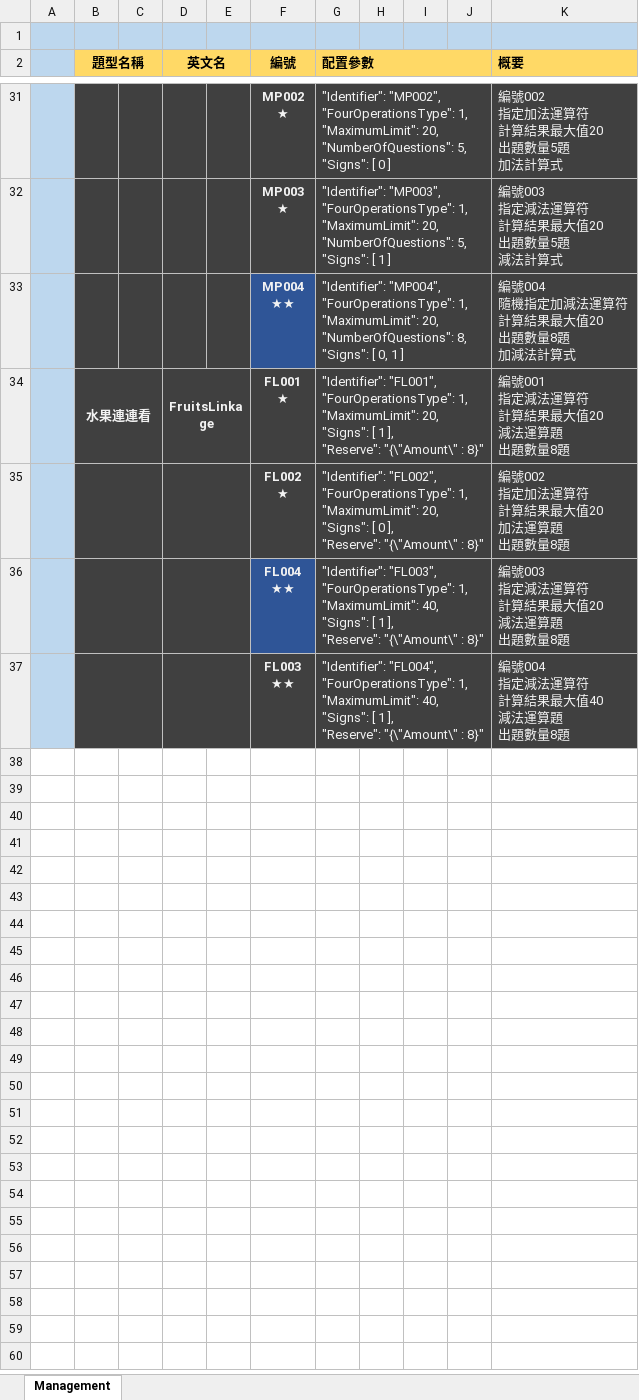
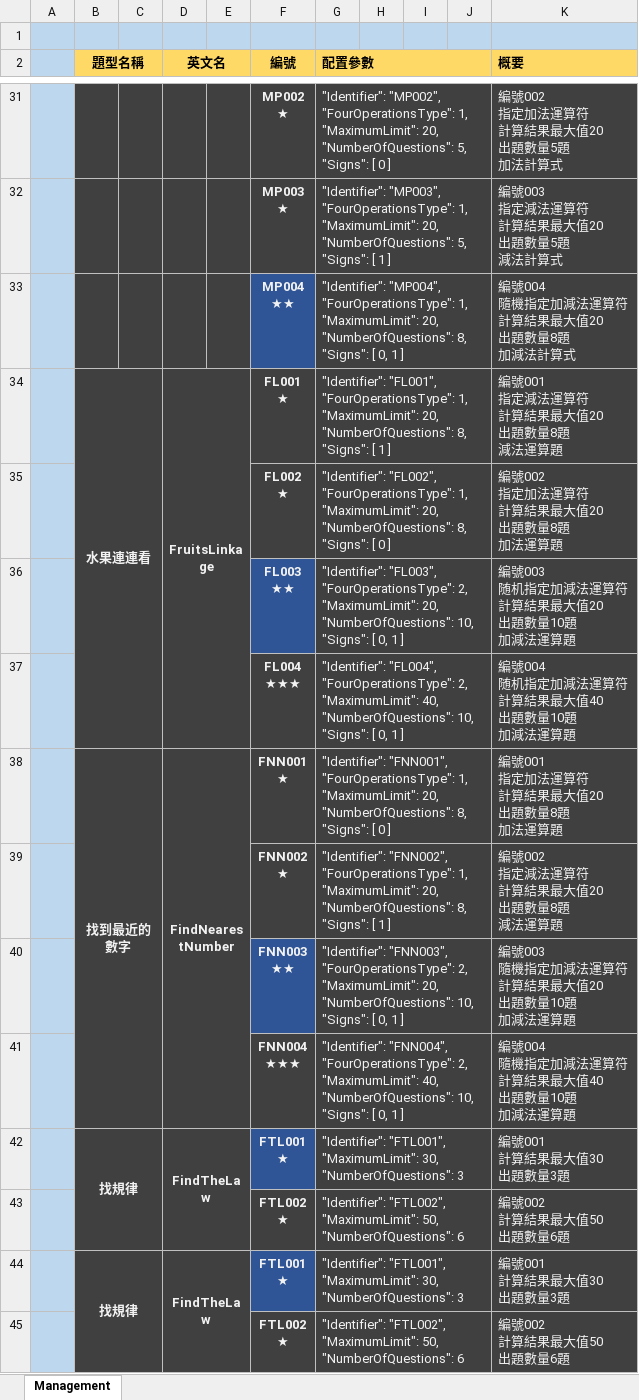
Before and after one commit to TonyZhangshi81/MyMathSheets, an Excel workbook: Tools/MathWordProblemsConsoleApp/App_Data/TopicManagement.xlsx, sheet Management, drawn as a sheet; only a part is shown, gaps mark what is left out; values as stored, in another font and other column widths than the file's, no borders; removed rows and columns are numbered as before the commit, all else as after; ↵ is a line break in a cell; the diff names each change by its address in the sheet, - before the commit and + after, or states it on an @@ line.

```diff
--- a/Tools/MathWordProblemsConsoleApp/App_Data/TopicManagement.xlsx (sheet Management)
+++ b/Tools/MathWordProblemsConsoleApp/App_Data/TopicManagement.xlsx (sheet Management)
-B34:C34 merged
+B34:C37 merged
-D34:E34 merged
+D34:E37 merged
-G34 (配置參數): …"MaximumLimit": 20, ↵ "Signs": [ 1 ], ↵ "Reserve": "{\"Amount\" : 8}"
+G34 (配置參數): …"MaximumLimit": 20, ↵ "NumberOfQuestions": 8, ↵ "Signs": [ 1 ]
-K34 (概要): 編號001 ↵ 指定減法運算符 ↵ 計算結果最大值20 ↵ 減法運算題 ↵ 出題數量8題
+K34 (概要): 編號001 ↵ 指定減法運算符 ↵ 計算結果最大值20 ↵ 出題數量8題 ↵ 減法運算題
-B35:C35 merged
-D35:E35 merged
-G35 (配置參數): …"MaximumLimit": 20, ↵ "Signs": [ 0 ], ↵ "Reserve": "{\"Amount\" : 8}"
+G35 (配置參數): …"MaximumLimit": 20, ↵ "NumberOfQuestions": 8, ↵ "Signs": [ 0 ]
-K35 (概要): 編號002 ↵ 指定加法運算符 ↵ 計算結果最大值20 ↵ 加法運算題 ↵ 出題數量8題
+K35 (概要): 編號002 ↵ 指定加法運算符 ↵ 計算結果最大值20 ↵ 出題數量8題 ↵ 加法運算題
-row 36:  |  |  |  |  | FL004 ↵ ★★ | "Identifier": "FL003", ↵ "FourOperationsType": 1, ↵ "MaximumLimit": 40, ↵ "Signs": [ 1 ], ↵ "Reserve": "{\"Amount\" : 8}" |  |  |  | 編號003 ↵ 指定減法運算符 ↵ 計算結果最大值20 ↵ 減法運算題 ↵ 出題數量8題
-B37:C37 merged
-D37:E37 merged
-F36 fill: #404040
+F36 fill: #2F5597
-G36 (配置參數): "Identifier": "FL004", ↵ "FourOperationsType": 1, ↵ "MaximumLimit": 40, ↵ "Signs": [ 1 ], ↵ "Reserve": "{\"Amount\" : 8}"
+G36 (配置參數): "Identifier": "FL003", ↵ "FourOperationsType": 2, ↵ "MaximumLimit": 20, ↵ "NumberOfQuestions": 10, ↵ "Signs": [ 0, 1 ]
-K36 (概要): 編號004 ↵ 指定減法運算符 ↵ 計算結果最大值40 ↵ 減法運算題 ↵ 出題數量8題
+K36 (概要): 編號003 ↵ 随机指定加減法運算符 ↵ 計算結果最大值20 ↵ 出題數量10題 ↵ 加減法運算題
+row 37:  |  |  |  |  | FL004 ↵ ★★★ | "Identifier": "FL004", ↵ "FourOperationsType": 2, ↵ "MaximumLimit": 40, ↵ "NumberOfQuestions": 10, ↵ "Signs": [ 0, 1 ] |  |  |  | 編號004 ↵ 随机指定加減法運算符 ↵ 計算結果最大值40 ↵ 出題數量10題 ↵ 加減法運算題
+row 38:  | 找到最近的數字 |  | FindNearestNumber |  | FNN001 ↵ ★ | "Identifier": "FNN001", ↵ "FourOperationsType": 1, ↵ "MaximumLimit": 20, ↵ "NumberOfQuestions": 8, ↵ "Signs": [ 0 ] |  |  |  | 編號001 ↵ 指定加法運算符 ↵ 計算結果最大值20 ↵ 出題數量8題 ↵ 加法運算題
+row 39:  |  |  |  |  | FNN002 ↵ ★ | "Identifier": "FNN002", ↵ "FourOperationsType": 1, ↵ "MaximumLimit": 20, ↵ "NumberOfQuestions": 8, ↵ "Signs": [ 1 ] |  |  |  | 編號002 ↵ 指定減法運算符 ↵ 計算結果最大值20 ↵ 出題數量8題 ↵ 減法運算題
+row 40:  |  |  |  |  | FNN003 ↵ ★★ | "Identifier": "FNN003", ↵ "FourOperationsType": 2, ↵ "MaximumLimit": 20, ↵ "NumberOfQuestions": 10, ↵ "Signs": [ 0, 1 ] |  |  |  | 編號003 ↵ 隨機指定加減法運算符 ↵ 計算結果最大值20 ↵ 出題數量10題 ↵ 加減法運算題
+row 41:  |  |  |  |  | FNN004 ↵ ★★★ | "Identifier": "FNN004", ↵ "FourOperationsType": 2, ↵ "MaximumLimit": 40, ↵ "NumberOfQuestions": 10, ↵ "Signs": [ 0, 1 ] |  |  |  | 編號004 ↵ 隨機指定加減法運算符 ↵ 計算結果最大值40 ↵ 出題數量10題 ↵ 加減法運算題
+row 42:  | 找規律 |  | FindTheLaw |  | FTL001 ↵ ★ | "Identifier": "FTL001", ↵ "MaximumLimit": 30, ↵ "NumberOfQuestions": 3 |  |  |  | 編號001 ↵ 計算結果最大值30 ↵ 出題數量3題
+row 43:  |  |  |  |  | FTL002 ↵ ★ | "Identifier": "FTL002", ↵ "MaximumLimit": 50, ↵ "NumberOfQuestions": 6 |  |  |  | 編號002 ↵ 計算結果最大值50 ↵ 出題數量6題
+row 44:  | 找規律 |  | FindTheLaw |  | FTL001 ↵ ★ | "Identifier": "FTL001", ↵ "MaximumLimit": 30, ↵ "NumberOfQuestions": 3 |  |  |  | 編號001 ↵ 計算結果最大值30 ↵ 出題數量3題
+row 45:  |  |  |  |  | FTL002 ↵ ★ | "Identifier": "FTL002", ↵ "MaximumLimit": 50, ↵ "NumberOfQuestions": 6 |  |  |  | 編號002 ↵ 計算結果最大值50 ↵ 出題數量6題
```
Also changed, not shown: 7 other files.
